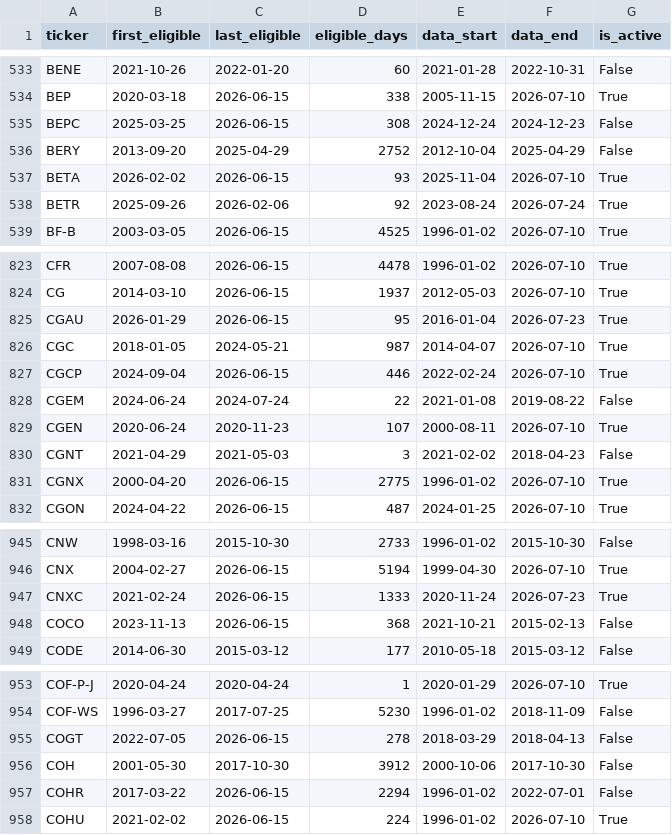
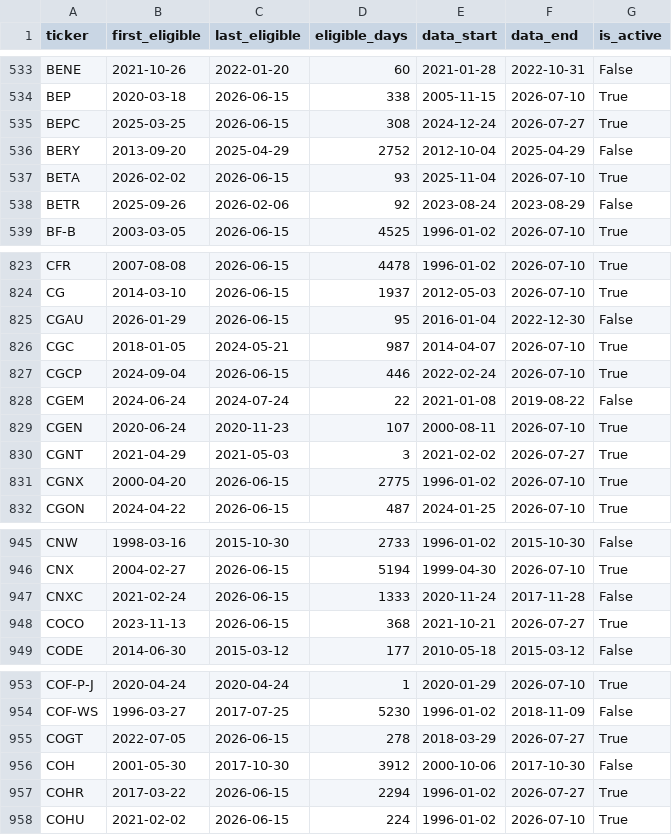
Before and after one commit to Xuchun/fund_trend_following, a CSV file: data/tiingo_eligible_universe.csv, drawn as a sheet; only a part is shown, gaps mark what is left out; the diff covers the shown part only.

```diff
--- a/data/tiingo_eligible_universe.csv
+++ b/data/tiingo_eligible_universe.csv
@@ -534,6 +534,6 @@ BENE,2021-10-26,2022-01-20,60,2021-01-28,2022-10-31,False
 BEP,2020-03-18,2026-06-15,338,2005-11-15,2026-07-10,True
-BEPC,2025-03-25,2026-06-15,308,2024-12-24,2024-12-23,False
+BEPC,2025-03-25,2026-06-15,308,2024-12-24,2026-07-27,True
 BERY,2013-09-20,2025-04-29,2752,2012-10-04,2025-04-29,False
 BETA,2026-02-02,2026-06-15,93,2025-11-04,2026-07-10,True
-BETR,2025-09-26,2026-02-06,92,2023-08-24,2026-07-24,True
+BETR,2025-09-26,2026-02-06,92,2023-08-24,2023-08-29,False
 BF-B,2003-03-05,2026-06-15,4525,1996-01-02,2026-07-10,True
@@ -824,3 +824,3 @@ CFR,2007-08-08,2026-06-15,4478,1996-01-02,2026-07-10,True
 CG,2014-03-10,2026-06-15,1937,2012-05-03,2026-07-10,True
-CGAU,2026-01-29,2026-06-15,95,2016-01-04,2026-07-23,True
+CGAU,2026-01-29,2026-06-15,95,2016-01-04,2022-12-30,False
 CGC,2018-01-05,2024-05-21,987,2014-04-07,2026-07-10,True
@@ -829,3 +829,3 @@ CGEM,2024-06-24,2024-07-24,22,2021-01-08,2019-08-22,False
 CGEN,2020-06-24,2020-11-23,107,2000-08-11,2026-07-10,True
-CGNT,2021-04-29,2021-05-03,3,2021-02-02,2018-04-23,False
+CGNT,2021-04-29,2021-05-03,3,2021-02-02,2026-07-27,True
 CGNX,2000-04-20,2026-06-15,2775,1996-01-02,2026-07-10,True
@@ -946,4 +946,4 @@ CNW,1998-03-16,2015-10-30,2733,1996-01-02,2015-10-30,False
 CNX,2004-02-27,2026-06-15,5194,1999-04-30,2026-07-10,True
-CNXC,2021-02-24,2026-06-15,1333,2020-11-24,2026-07-23,True
-COCO,2023-11-13,2026-06-15,368,2021-10-21,2015-02-13,False
+CNXC,2021-02-24,2026-06-15,1333,2020-11-24,2017-11-28,False
+COCO,2023-11-13,2026-06-15,368,2021-10-21,2026-07-27,True
 CODE,2014-06-30,2015-03-12,177,2010-05-18,2015-03-12,False
@@ -954,5 +954,5 @@ COF-P-J,2020-04-24,2020-04-24,1,2020-01-29,2026-07-10,True
 COF-WS,1996-03-27,2017-07-25,5230,1996-01-02,2018-11-09,False
-COGT,2022-07-05,2026-06-15,278,2018-03-29,2018-04-13,False
+COGT,2022-07-05,2026-06-15,278,2018-03-29,2026-07-27,True
 COH,2001-05-30,2017-10-30,3912,2000-10-06,2017-10-30,False
-COHR,2017-03-22,2026-06-15,2294,1996-01-02,2022-07-01,False
+COHR,2017-03-22,2026-06-15,2294,1996-01-02,2026-07-27,True
 COHU,2021-02-02,2026-06-15,224,1996-01-02,2026-07-10,True
```
Also changed, not shown: 179 edited cells elsewhere in this file, 1 other file.
